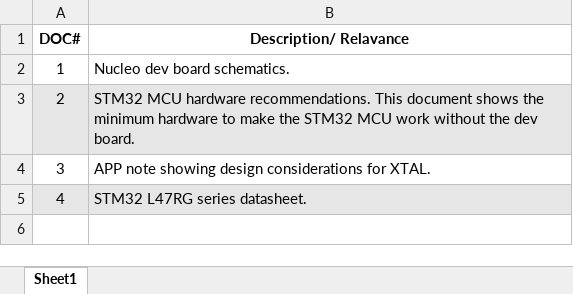
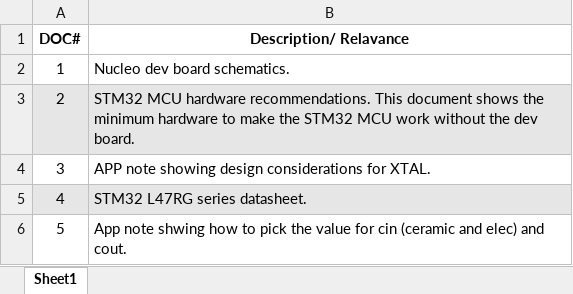
Before and after one commit to ambibayangos/60W-20V-Buck-Converter-in-CCM, an Excel workbook: Resources/00_Resource_Directory.xlsx, sheet Sheet1, drawn as a sheet; values as stored, in another font and other column widths than the file's, no borders; the diff names each change by its address in the sheet, - before the commit and + after, or states it on an @@ line.

Commit message:
Update resource directory

```diff
--- a/Resources/00_Resource_Directory.xlsx (sheet Sheet1)
+++ b/Resources/00_Resource_Directory.xlsx (sheet Sheet1)
+row 6: 5 | App note shwing how to pick the value for cin (ceramic and elec) and cout.
```
Also changed, not shown: 56 other files.
